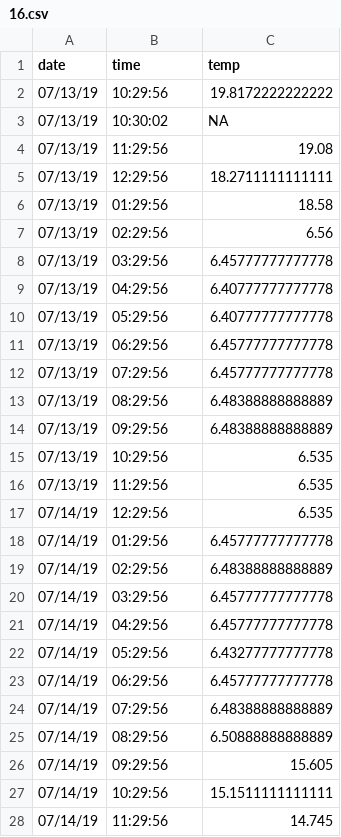
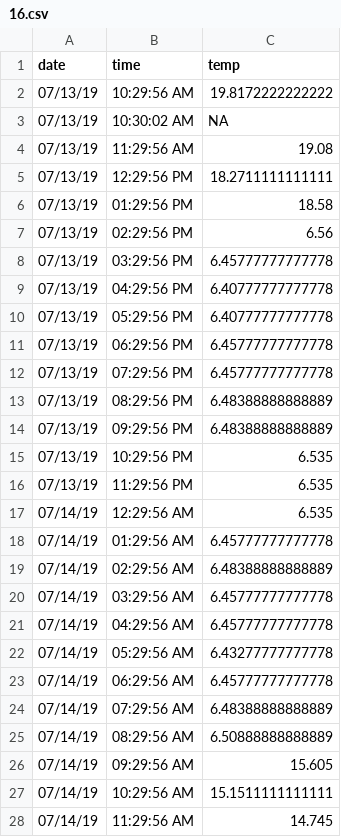
Before and after one commit to afcoyle/hemat_modeling, a CSV file: output/ADFG_SE_AK_pot_surveys/cleaned_data/temperature_data/2019/RKC_survey/Leg_2/16.csv, drawn as a sheet; only a part is shown; the diff covers the shown part only.

Commit message:
progress in merging data

```diff
--- a/output/ADFG_SE_AK_pot_surveys/cleaned_data/temperature_data/2019/RKC_survey/Leg_2/16.csv
+++ b/output/ADFG_SE_AK_pot_surveys/cleaned_data/temperature_data/2019/RKC_survey/Leg_2/16.csv
@@ -1,28 +1,28 @@
 "date","time","temp"
-"07/13/19","10:29:56",19.8172222222222
-"07/13/19","10:30:02",NA
-"07/13/19","11:29:56",19.08
-"07/13/19","12:29:56",18.2711111111111
-"07/13/19","01:29:56",18.58
-"07/13/19","02:29:56",6.56
-"07/13/19","03:29:56",6.45777777777778
-"07/13/19","04:29:56",6.40777777777778
-"07/13/19","05:29:56",6.40777777777778
-"07/13/19","06:29:56",6.45777777777778
-"07/13/19","07:29:56",6.45777777777778
-"07/13/19","08:29:56",6.48388888888889
-"07/13/19","09:29:56",6.48388888888889
-"07/13/19","10:29:56",6.535
-"07/13/19","11:29:56",6.535
-"07/14/19","12:29:56",6.535
-"07/14/19","01:29:56",6.45777777777778
-"07/14/19","02:29:56",6.48388888888889
-"07/14/19","03:29:56",6.45777777777778
-"07/14/19","04:29:56",6.45777777777778
-"07/14/19","05:29:56",6.43277777777778
-"07/14/19","06:29:56",6.45777777777778
-"07/14/19","07:29:56",6.48388888888889
-"07/14/19","08:29:56",6.50888888888889
-"07/14/19","09:29:56",15.605
-"07/14/19","10:29:56",15.1511111111111
-"07/14/19","11:29:56",14.745
+"07/13/19","10:29:56 AM",19.8172222222222
+"07/13/19","10:30:02 AM",NA
+"07/13/19","11:29:56 AM",19.08
+"07/13/19","12:29:56 PM",18.2711111111111
+"07/13/19","01:29:56 PM",18.58
+"07/13/19","02:29:56 PM",6.56
+"07/13/19","03:29:56 PM",6.45777777777778
+"07/13/19","04:29:56 PM",6.40777777777778
+"07/13/19","05:29:56 PM",6.40777777777778
+"07/13/19","06:29:56 PM",6.45777777777778
+"07/13/19","07:29:56 PM",6.45777777777778
+"07/13/19","08:29:56 PM",6.48388888888889
+"07/13/19","09:29:56 PM",6.48388888888889
+"07/13/19","10:29:56 PM",6.535
+"07/13/19","11:29:56 PM",6.535
+"07/14/19","12:29:56 AM",6.535
+"07/14/19","01:29:56 AM",6.45777777777778
+"07/14/19","02:29:56 AM",6.48388888888889
+"07/14/19","03:29:56 AM",6.45777777777778
+"07/14/19","04:29:56 AM",6.45777777777778
+"07/14/19","05:29:56 AM",6.43277777777778
+"07/14/19","06:29:56 AM",6.45777777777778
+"07/14/19","07:29:56 AM",6.48388888888889
+"07/14/19","08:29:56 AM",6.50888888888889
+"07/14/19","09:29:56 AM",15.605
+"07/14/19","10:29:56 AM",15.1511111111111
+"07/14/19","11:29:56 AM",14.745
```
Also changed, not shown: 169 edited cells elsewhere in this file, output/ADFG_SE_AK_pot_surveys/cleaned_data/temperature_data/2019/RKC_survey/Leg_2/1.csv, output/ADFG_SE_AK_pot_surveys/cleaned_data/temperature_data/2019/RKC_survey/Leg_2/10.csv, 34 other files.
